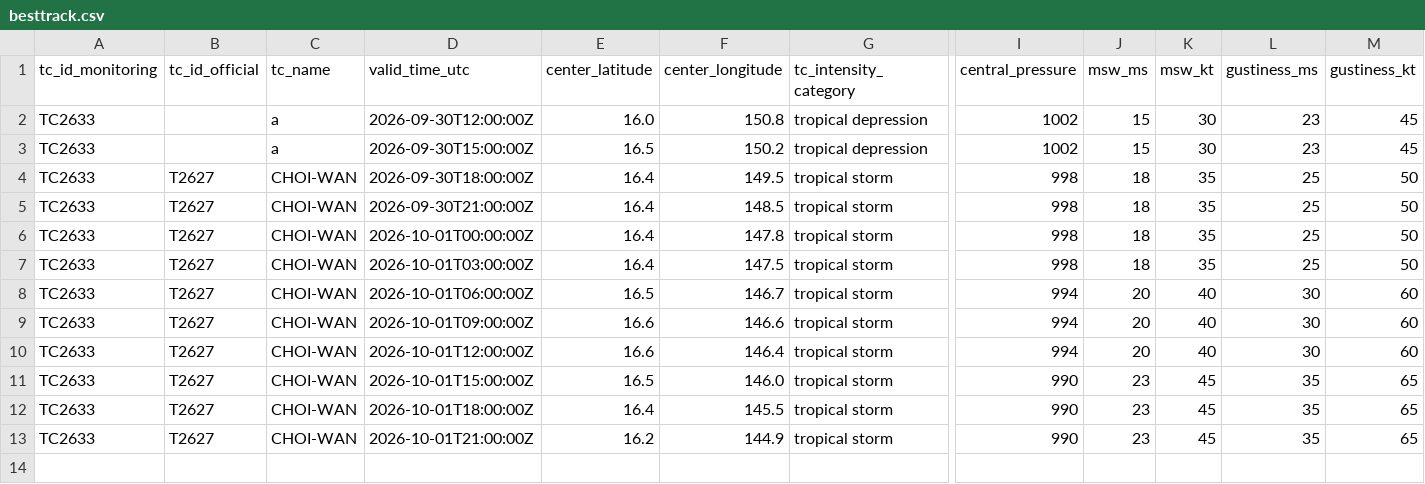
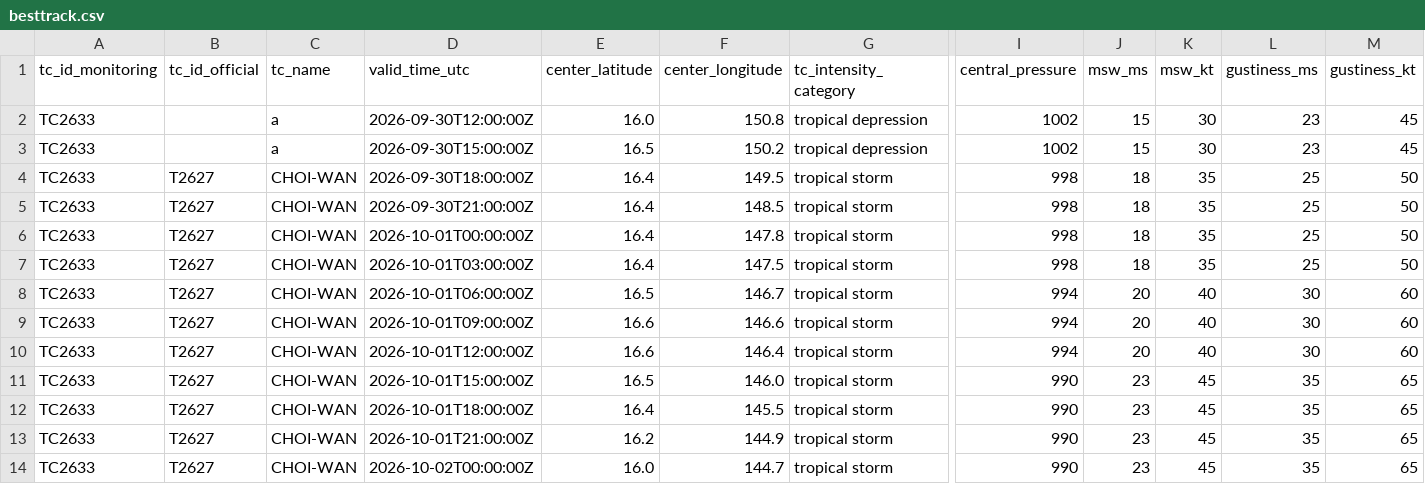
Before and after one commit to beuraieon-a/jma-tc-tracker, a CSV file: data/T2627_CHOI-WAN/besttrack.csv, drawn as a sheet; only a part is shown, gaps mark what is left out; rows hold the shown columns only; the diff names each change by its address in the sheet, - before the commit and + after, or states it on an @@ line.

Commit message:
data: 36947577420 2026-10-02T00:45:29Z

```diff
--- a/data/T2627_CHOI-WAN/besttrack.csv
+++ b/data/T2627_CHOI-WAN/besttrack.csv
+row 14: TC2633 | T2627 | CHOI-WAN | 2026-10-02T00:00:00Z | 16.0 | 144.7 | tropical storm | 990 | 23 | 45 | 35 | 65
```
Also changed, not shown: 4 other files.
